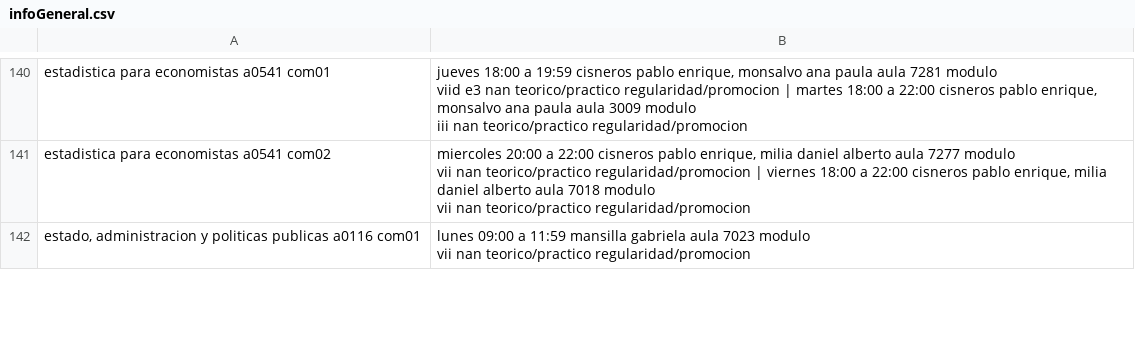
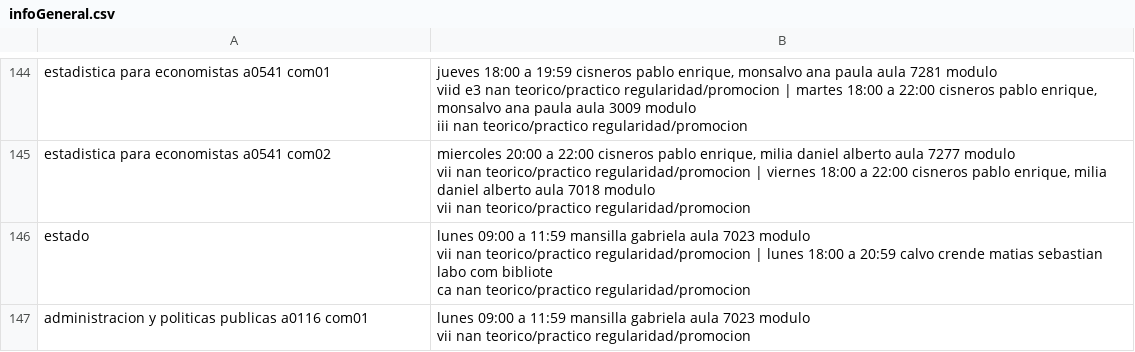
Before and after one commit to blicsi/chatBot_UNGS, a CSV file: AI/dbs/infoGeneral.csv, drawn as a sheet; only a part is shown, gaps mark what is left out; the diff covers the shown part only.

```diff
--- a/AI/dbs/infoGeneral.csv
+++ b/AI/dbs/infoGeneral.csv
@@ -449,3 +465,6 @@ vii nan teorico/practico regularidad/promocion | viernes 18:00 a 22:00 cisneros
 vii nan teorico/practico regularidad/promocion"
-"estado, administracion y politicas publicas  a0116 com01","lunes 09:00 a 11:59 mansilla gabriela aula 7023 modulo
-vii nan teorico/practico regularidad/promocion"
+estado,"lunes 09:00 a 11:59 mansilla gabriela aula 7023 modulo
+vii nan teorico/practico regularidad/promocion | lunes 18:00 a 20:59 calvo crende matias sebastian labo com bibliote
+ca nan teorico/practico regularidad/promocion"
+administracion y politicas publicas  a0116 com01,"lunes 09:00 a 11:59 mansilla gabriela aula 7023 modulo
+vii nan teorico/practico regularidad/promocion"
```
Also changed, not shown: 13 added rows and 34 edited cells elsewhere in this file, AI/dbs/actividades.csv, 5 other files.
